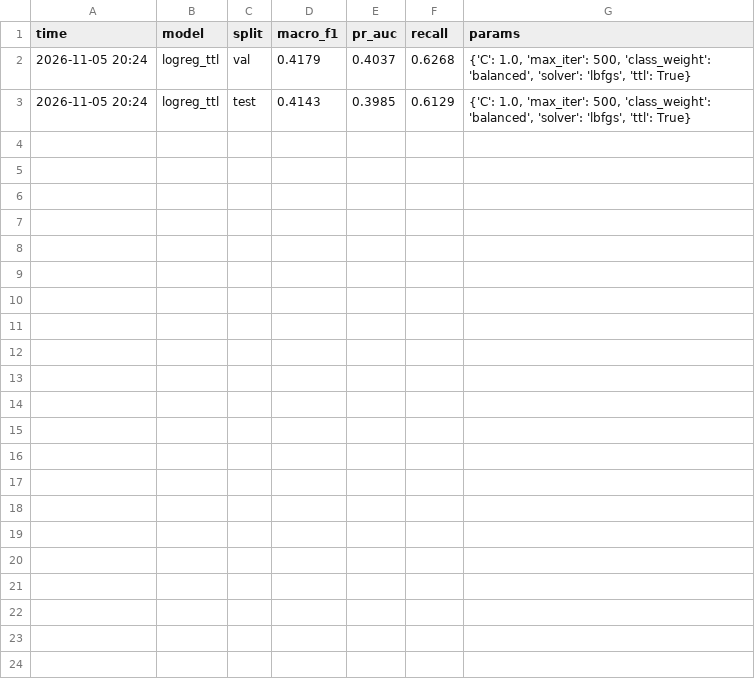
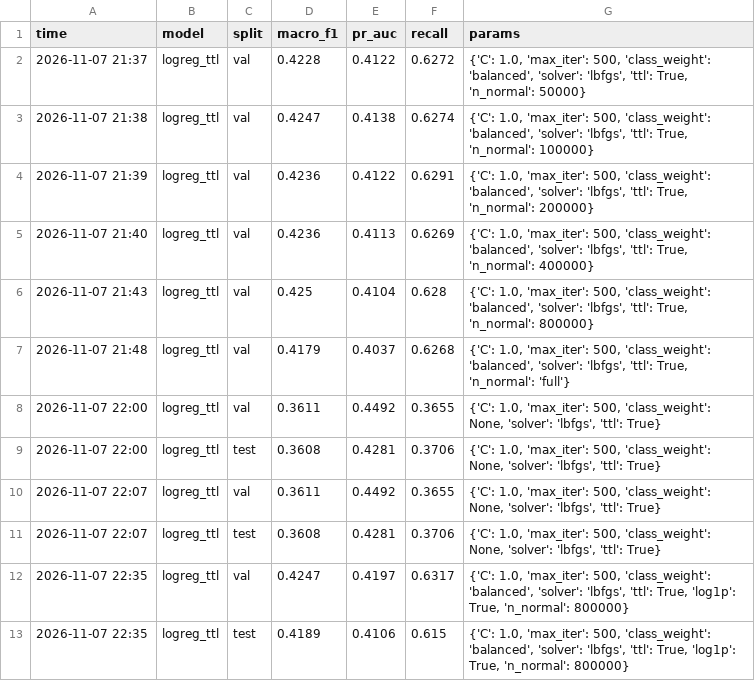
Before and after one commit to feelinnnn/network-attack-geo, a CSV file: reports/results_logreg_ttl.csv, drawn as a sheet.

Commit message:
feat: add logistic regression model and evaluation reports

```diff
--- a/reports/results_logreg_ttl.csv
+++ b/reports/results_logreg_ttl.csv
@@ -1,3 +1,13 @@
 time,model,split,macro_f1,pr_auc,recall,params
-2026-11-05 20:24,logreg_ttl,val,0.4179,0.4037,0.6268,"{'C': 1.0, 'max_iter': 500, 'class_weight': 'balanced', 'solver': 'lbfgs', 'ttl': True}"
-2026-11-05 20:24,logreg_ttl,test,0.4143,0.3985,0.6129,"{'C': 1.0, 'max_iter': 500, 'class_weight': 'balanced', 'solver': 'lbfgs', 'ttl': True}"
+2026-11-07 21:37,logreg_ttl,val,0.4228,0.4122,0.6272,"{'C': 1.0, 'max_iter': 500, 'class_weight': 'balanced', 'solver': 'lbfgs', 'ttl': True, 'n_normal': 50000}"
+2026-11-07 21:38,logreg_ttl,val,0.4247,0.4138,0.6274,"{'C': 1.0, 'max_iter': 500, 'class_weight': 'balanced', 'solver': 'lbfgs', 'ttl': True, 'n_normal': 100000}"
+2026-11-07 21:39,logreg_ttl,val,0.4236,0.4122,0.6291,"{'C': 1.0, 'max_iter': 500, 'class_weight': 'balanced', 'solver': 'lbfgs', 'ttl': True, 'n_normal': 200000}"
+2026-11-07 21:40,logreg_ttl,val,0.4236,0.4113,0.6269,"{'C': 1.0, 'max_iter': 500, 'class_weight': 'balanced', 'solver': 'lbfgs', 'ttl': True, 'n_normal': 400000}"
+2026-11-07 21:43,logreg_ttl,val,0.425,0.4104,0.628,"{'C': 1.0, 'max_iter': 500, 'class_weight': 'balanced', 'solver': 'lbfgs', 'ttl': True, 'n_normal': 800000}"
+2026-11-07 21:48,logreg_ttl,val,0.4179,0.4037,0.6268,"{'C': 1.0, 'max_iter': 500, 'class_weight': 'balanced', 'solver': 'lbfgs', 'ttl': True, 'n_normal': 'full'}"
+2026-11-07 22:00,logreg_ttl,val,0.3611,0.4492,0.3655,"{'C': 1.0, 'max_iter': 500, 'class_weight': None, 'solver': 'lbfgs', 'ttl': True}"
+2026-11-07 22:00,logreg_ttl,test,0.3608,0.4281,0.3706,"{'C': 1.0, 'max_iter': 500, 'class_weight': None, 'solver': 'lbfgs', 'ttl': True}"
+2026-11-07 22:07,logreg_ttl,val,0.3611,0.4492,0.3655,"{'C': 1.0, 'max_iter': 500, 'class_weight': None, 'solver': 'lbfgs', 'ttl': True}"
+2026-11-07 22:07,logreg_ttl,test,0.3608,0.4281,0.3706,"{'C': 1.0, 'max_iter': 500, 'class_weight': None, 'solver': 'lbfgs', 'ttl': True}"
+2026-11-07 22:35,logreg_ttl,val,0.4247,0.4197,0.6317,"{'C': 1.0, 'max_iter': 500, 'class_weight': 'balanced', 'solver': 'lbfgs', 'ttl': True, 'log1p': True, 'n_normal': 800000}"
+2026-11-07 22:35,logreg_ttl,test,0.4189,0.4106,0.615,"{'C': 1.0, 'max_iter': 500, 'class_weight': 'balanced', 'solver': 'lbfgs', 'ttl': True, 'log1p': True, 'n_normal': 800000}"
```
Also changed, not shown: reports/results_logreg.csv, 3 other files.
